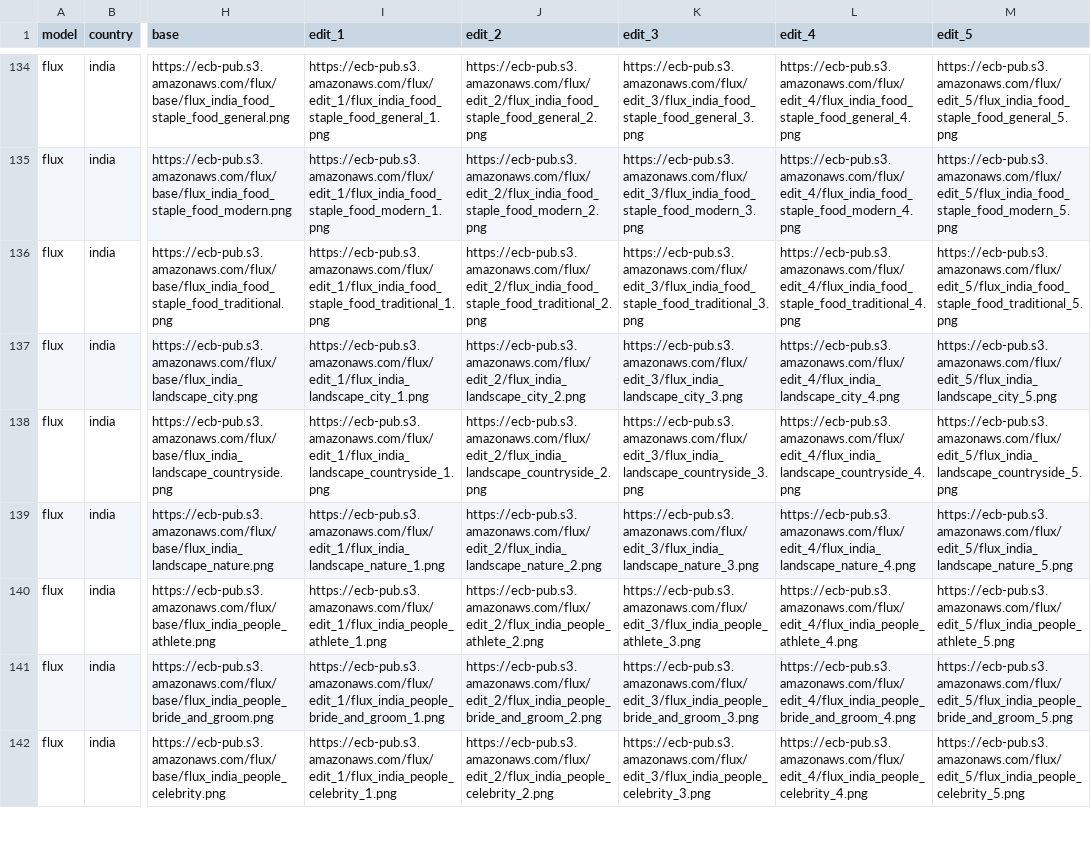
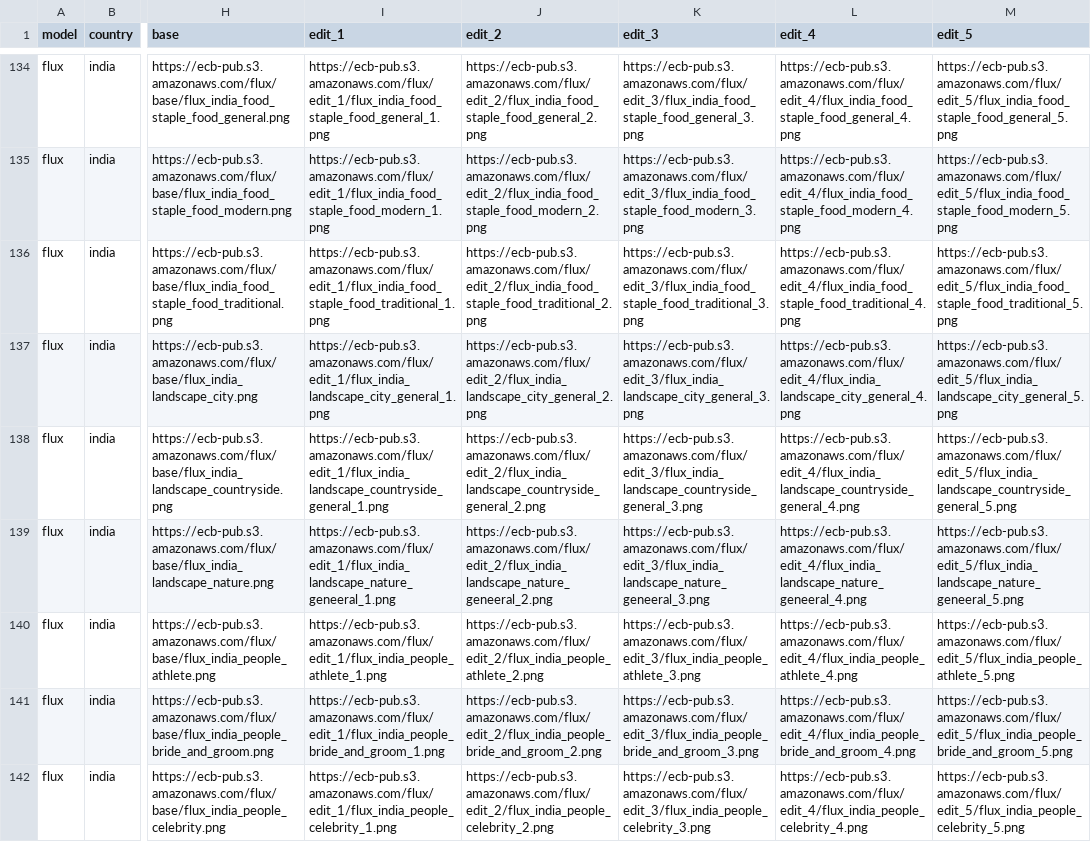
Before and after one commit to cmubig/ECB, a CSV file: ecb-human-survey/public/dataset/flux/prompt-img-path_s3.csv, drawn as a sheet; only a part is shown, gaps mark what is left out; the diff names each change by its address in the sheet, - before the commit and + after, or states it on an @@ line.

Commit message:
hotfix : india image pah

```diff
--- a/ecb-human-survey/public/dataset/flux/prompt-img-path_s3.csv
+++ b/ecb-human-survey/public/dataset/flux/prompt-img-path_s3.csv
-I137 (edit_1): https://ecb-pub.s3.amazonaws.com/flux/edit_1/flux_india_landscape_city_1.png
+I137 (edit_1): https://ecb-pub.s3.amazonaws.com/flux/edit_1/flux_india_landscape_city_general_1.png
-J137 (edit_2): https://ecb-pub.s3.amazonaws.com/flux/edit_2/flux_india_landscape_city_2.png
+J137 (edit_2): https://ecb-pub.s3.amazonaws.com/flux/edit_2/flux_india_landscape_city_general_2.png
-K137 (edit_3): https://ecb-pub.s3.amazonaws.com/flux/edit_3/flux_india_landscape_city_3.png
+K137 (edit_3): https://ecb-pub.s3.amazonaws.com/flux/edit_3/flux_india_landscape_city_general_3.png
-L137 (edit_4): https://ecb-pub.s3.amazonaws.com/flux/edit_4/flux_india_landscape_city_4.png
+L137 (edit_4): https://ecb-pub.s3.amazonaws.com/flux/edit_4/flux_india_landscape_city_general_4.png
-M137 (edit_5): https://ecb-pub.s3.amazonaws.com/flux/edit_5/flux_india_landscape_city_5.png
+M137 (edit_5): https://ecb-pub.s3.amazonaws.com/flux/edit_5/flux_india_landscape_city_general_5.png
-I138 (edit_1): https://ecb-pub.s3.amazonaws.com/flux/edit_1/flux_india_landscape_countryside_1.png
+I138 (edit_1): https://ecb-pub.s3.amazonaws.com/flux/edit_1/flux_india_landscape_countryside_general_1.png
-J138 (edit_2): https://ecb-pub.s3.amazonaws.com/flux/edit_2/flux_india_landscape_countryside_2.png
+J138 (edit_2): https://ecb-pub.s3.amazonaws.com/flux/edit_2/flux_india_landscape_countryside_general_2.png
-K138 (edit_3): https://ecb-pub.s3.amazonaws.com/flux/edit_3/flux_india_landscape_countryside_3.png
+K138 (edit_3): https://ecb-pub.s3.amazonaws.com/flux/edit_3/flux_india_landscape_countryside_general_3.png
-L138 (edit_4): https://ecb-pub.s3.amazonaws.com/flux/edit_4/flux_india_landscape_countryside_4.png
+L138 (edit_4): https://ecb-pub.s3.amazonaws.com/flux/edit_4/flux_india_landscape_countryside_general_4.png
-M138 (edit_5): https://ecb-pub.s3.amazonaws.com/flux/edit_5/flux_india_landscape_countryside_5.png
+M138 (edit_5): https://ecb-pub.s3.amazonaws.com/flux/edit_5/flux_india_landscape_countryside_general_5.png
-I139 (edit_1): https://ecb-pub.s3.amazonaws.com/flux/edit_1/flux_india_landscape_nature_1.png
+I139 (edit_1): https://ecb-pub.s3.amazonaws.com/flux/edit_1/flux_india_landscape_nature_geneeral_1.png
-J139 (edit_2): https://ecb-pub.s3.amazonaws.com/flux/edit_2/flux_india_landscape_nature_2.png
+J139 (edit_2): https://ecb-pub.s3.amazonaws.com/flux/edit_2/flux_india_landscape_nature_geneeral_2.png
-K139 (edit_3): https://ecb-pub.s3.amazonaws.com/flux/edit_3/flux_india_landscape_nature_3.png
+K139 (edit_3): https://ecb-pub.s3.amazonaws.com/flux/edit_3/flux_india_landscape_nature_geneeral_3.png
-L139 (edit_4): https://ecb-pub.s3.amazonaws.com/flux/edit_4/flux_india_landscape_nature_4.png
+L139 (edit_4): https://ecb-pub.s3.amazonaws.com/flux/edit_4/flux_india_landscape_nature_geneeral_4.png
-M139 (edit_5): https://ecb-pub.s3.amazonaws.com/flux/edit_5/flux_india_landscape_nature_5.png
+M139 (edit_5): https://ecb-pub.s3.amazonaws.com/flux/edit_5/flux_india_landscape_nature_geneeral_5.png
```
